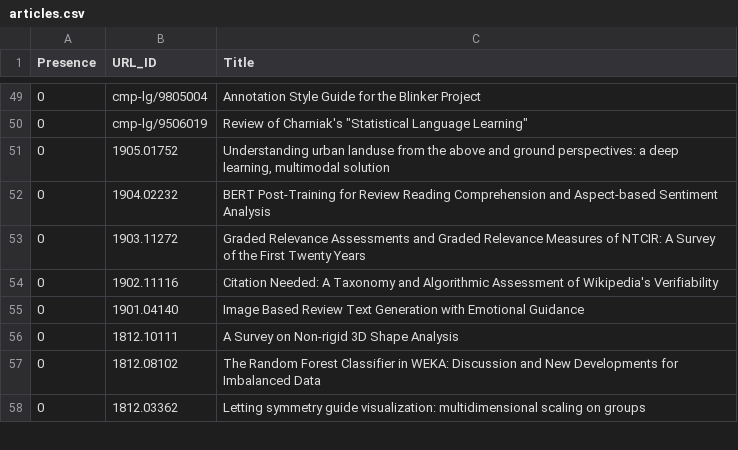
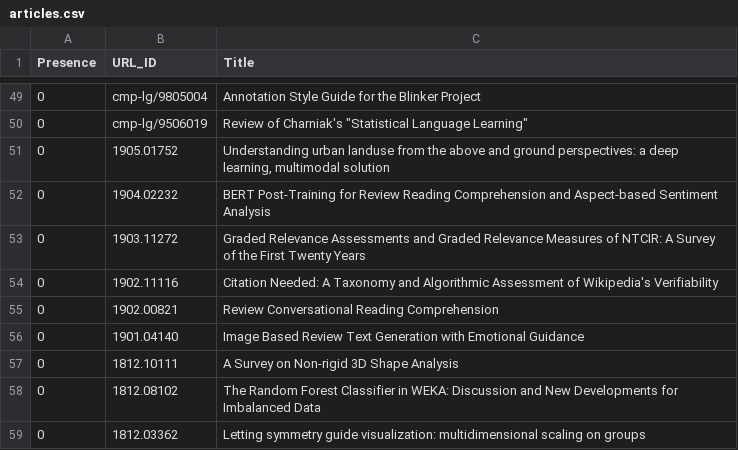
Before and after one commit to ml-feeds/arxiv-ml-reviews, a CSV file: arxivmlrev/_config/articles.csv, drawn as a sheet; only a part is shown, gaps mark what is left out; the diff names each change by its address in the sheet, - before the commit and + after, or states it on an @@ line.

Commit message:
Blacklist 1902.00821

```diff
--- a/arxivmlrev/_config/articles.csv
+++ b/arxivmlrev/_config/articles.csv
+row 55: 0 | 1902.00821 | Review Conversational Reading Comprehension
```
